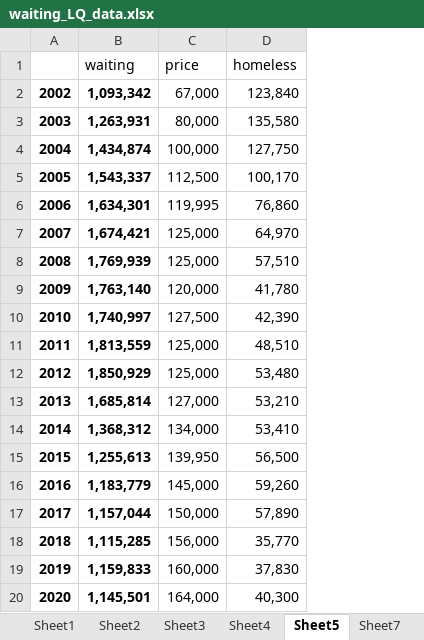
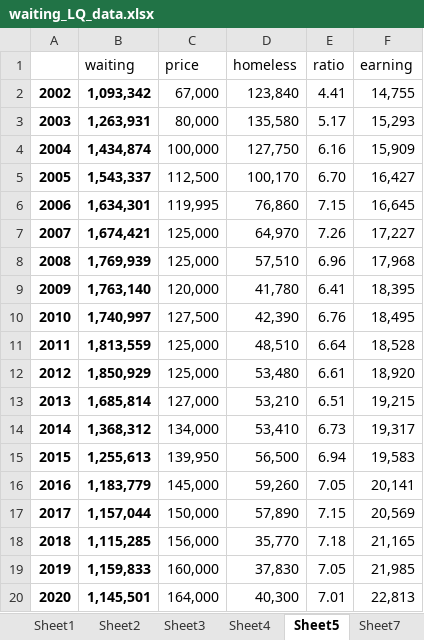
Before and after one commit to SIthodox2286/ADS_year3_project_8, an Excel workbook: Data/waiting_LQ_data.xlsx, sheet Sheet5, drawn as a sheet; values as stored, in another font and other column widths than the file's, no borders; the diff names each change by its address in the sheet, - before the commit and + after, or states it on an @@ line.

```diff
--- a/Data/waiting_LQ_data.xlsx (sheet Sheet5)
+++ b/Data/waiting_LQ_data.xlsx (sheet Sheet5)
+column E (ratio), rows 2-20: 4.41 | 5.17 | 6.16 | 6.70 | 7.15 | 7.26 | 6.96 | 6.41 | 6.76 | 6.64 | 6.61 | 6.51 | 6.73 | 6.94 | 7.05 | 7.15 | 7.18 | 7.05 | 7.01
+column F (earning), rows 2-20: 14,755 | 15,293 | 15,909 | 16,427 | 16,645 | 17,227 | 17,968 | 18,395 | 18,495 | 18,528 | 18,920 | 19,215 | 19,317 | 19,583 | 20,141 | 20,569 | 21,165 | 21,985 | 22,813
```
Also changed, not shown: 1 other file.
